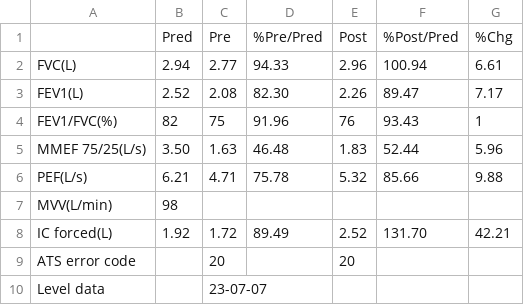
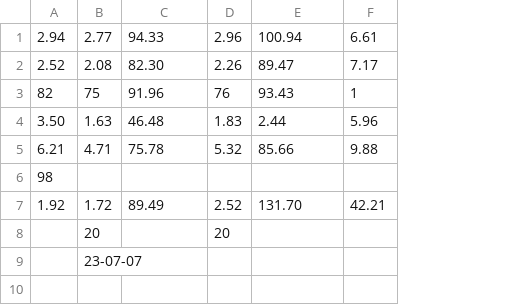
Before and after one commit to Xunhaoz/PDF-OCR, a CSV file: output_csvs/demo.csv, drawn as a sheet; removed rows and columns are numbered as before the commit, all else as after; the diff names each change by its address in the sheet, - before the commit and + after, or states it on an @@ line.

```diff
--- a/output_csvs/demo.csv
+++ b/output_csvs/demo.csv
-column A, rows 2-10: FVC(L) | FEV1(L) | FEV1/FVC(%) | MMEF 75/25(L/s) | PEF(L/s) | MVV(L/min) | IC forced(L) | ATS error code | Level data
-row 1:  | Pred | Pre | %Pre/Pred | Post | %Post/Pred | %Chg
-E4: 52.44
+E4: 2.44
```
Also changed, not shown: 43 other files.
